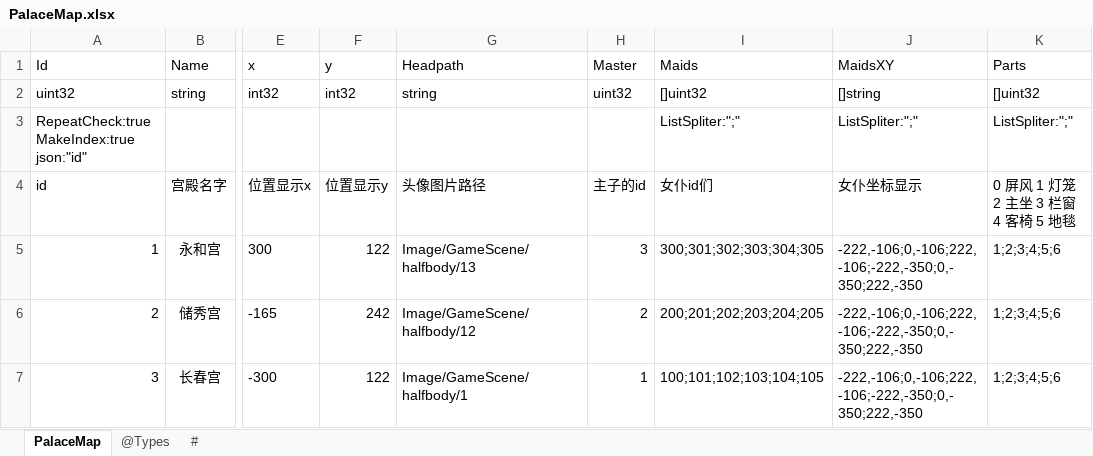
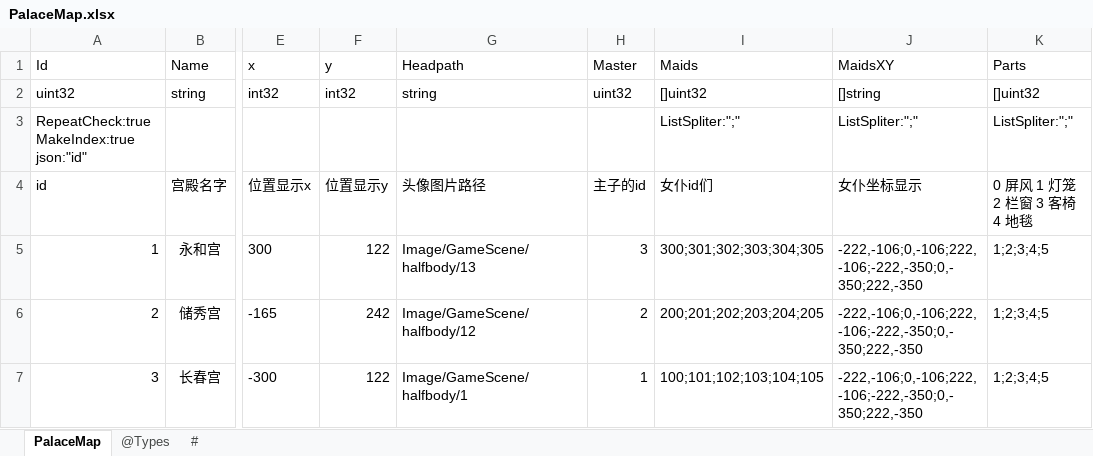
Before and after one commit to gaozhengshuang/familyfight, an Excel workbook: docs/excel/PalaceMap.xlsx, sheet PalaceMap, drawn as a sheet; only a part is shown, gaps mark what is left out; values as stored, in another font and other column widths than the file's, no borders; the diff names each change by its address in the sheet, - before the commit and + after, or states it on an @@ line.

```diff
--- a/docs/excel/PalaceMap.xlsx (sheet PalaceMap)
+++ b/docs/excel/PalaceMap.xlsx (sheet PalaceMap)
-K4 (Parts): 0 屏风 1 灯笼 2 主坐 3 栏窗 4 客椅 5 地毯
+K4 (Parts): 0 屏风 1 灯笼 2 栏窗 3 客椅 4 地毯
-K5:K7 (Parts): 1;2;3;4;5;6
+K5:K7 (Parts): 1;2;3;4;5
```
Also changed, not shown: 4 other files.
